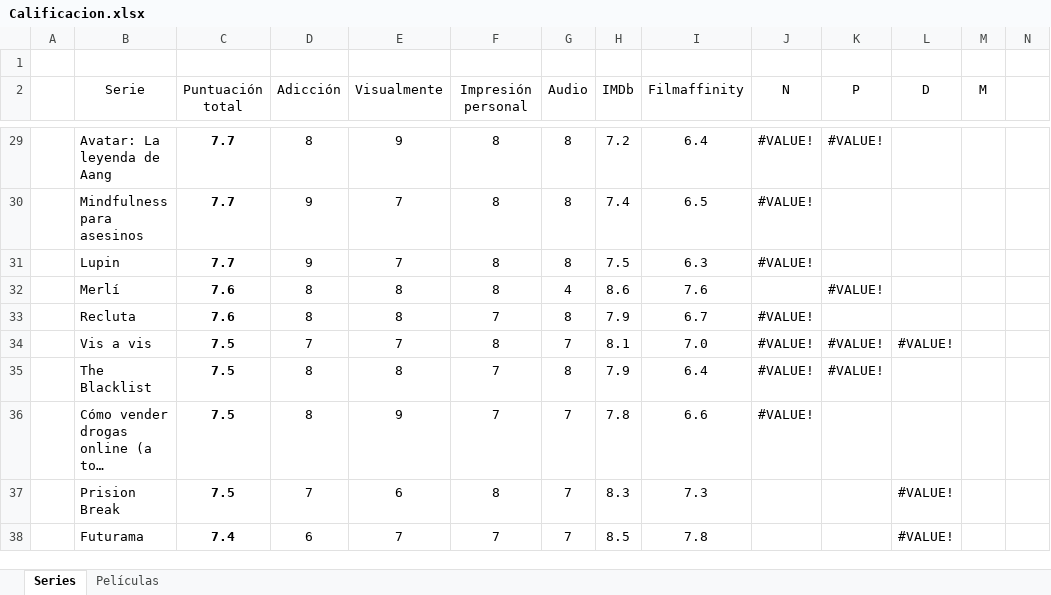
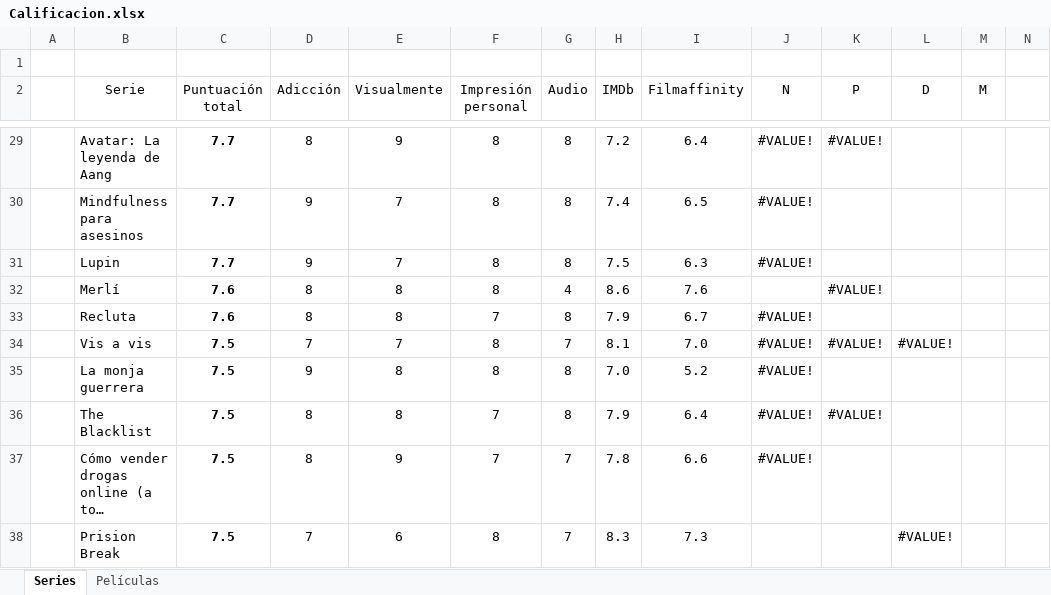
Before and after one commit to jarasa03/Calificacion-de-peliculas-y-series, an Excel workbook: Calificacion.xlsx, sheet Series, drawn as a sheet; only a part is shown, gaps mark what is left out; the shorter side is filled out with more unchanged rows; long unchanged cells end in …; values as stored, in another font and other column widths than the file's, no borders; table styles not drawn; rows hold the shown columns only; the diff names each change by its address in the sheet, - before the commit and + after, or states it on an @@ line.

Commit message:
V. 109 "La monja guerrera"

```diff
--- a/Calificacion.xlsx (sheet Series)
+++ b/Calificacion.xlsx (sheet Series)
+row 35:  | La monja guerrera | 7.5 | 9 | 8 | 8 | 8 | 7.0 | 5.2 | #VALUE!
```
Also changed, not shown: 1 other file.
